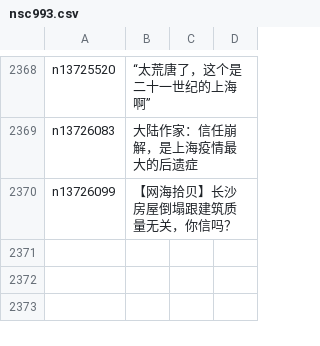
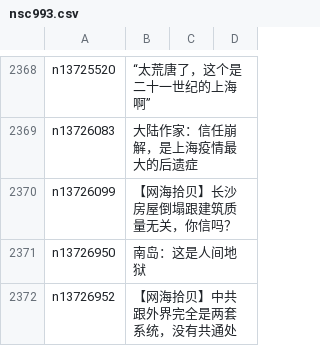
Before and after one commit to easy2view/epoch-comment, a CSV file: indexes/nsc993.csv, drawn as a sheet; only a part is shown, gaps mark what is left out.

```diff
--- a/indexes/nsc993.csv
+++ b/indexes/nsc993.csv
@@ -2370 +2370,3 @@ n13726083,大陆作家：信任崩解，是上海疫情最大的后遗症
 n13726099,【网海拾贝】长沙房屋倒塌跟建筑质量无关，你信吗？
+n13726950,南岛：这是人间地狱
+n13726952,【网海拾贝】中共跟外界完全是两套系统，没有共通处
```
Also changed, not shown: indexes/nsc1025.csv, indexes/nsc1028.csv, 19 other files.
